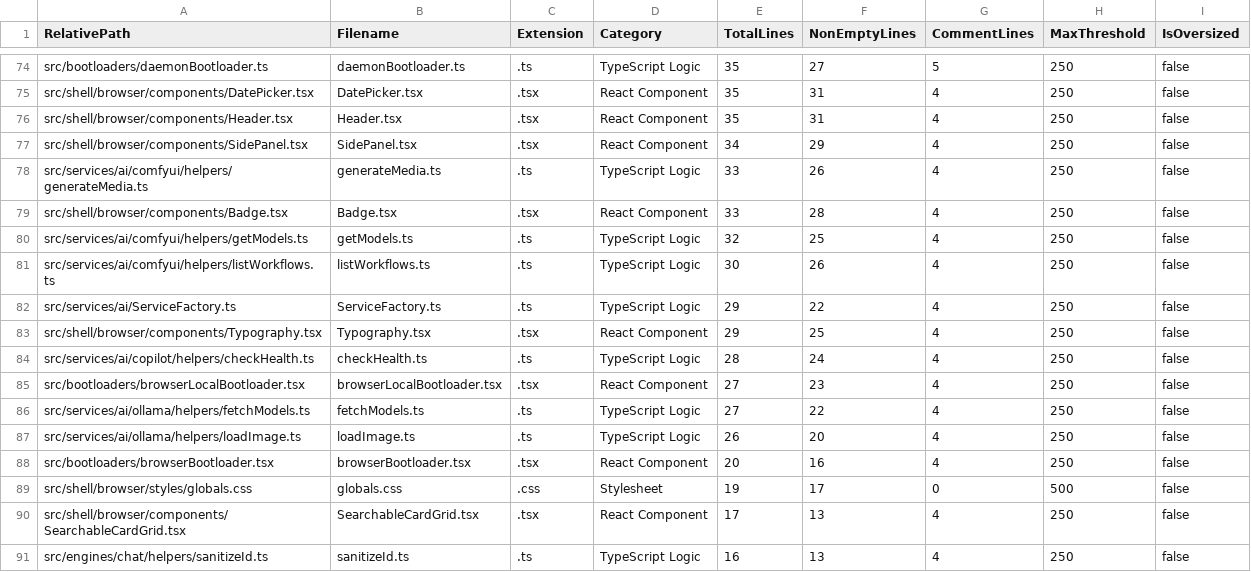
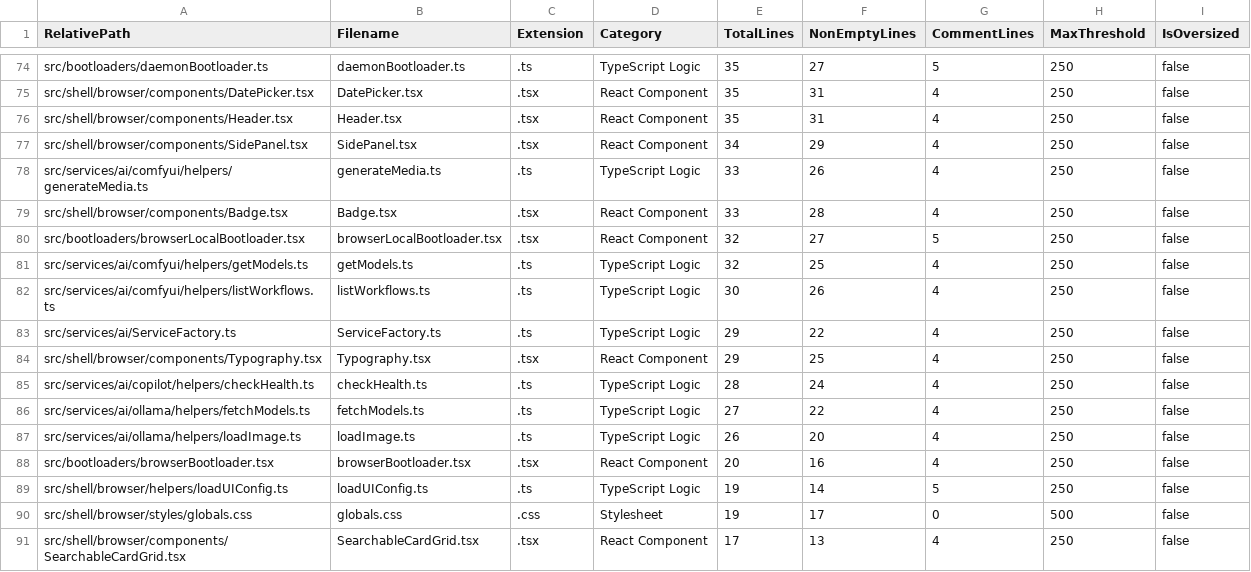
Before and after one commit to mattdaruma/JSAIOS, a CSV file: reports/src_line_counts.csv, drawn as a sheet; only a part is shown, gaps mark what is left out; the shorter side is filled out with more unchanged rows; removed rows and columns are numbered as before the commit, all else as after; the diff names each change by its address in the sheet, - before the commit and + after, or states it on an @@ line.

Commit message:
add-loadbrowseruiconfig-helper-and-dev-help-package-script

```diff
--- a/reports/src_line_counts.csv
+++ b/reports/src_line_counts.csv
+row 80: src/bootloaders/browserLocalBootloader.tsx | browserLocalBootloader.tsx | .tsx | React Component | 32 | 27 | 5 | 250 | false
-row 85: src/bootloaders/browserLocalBootloader.tsx | browserLocalBootloader.tsx | .tsx | React Component | 27 | 23 | 4 | 250 | false
+row 89: src/shell/browser/helpers/loadUIConfig.ts | loadUIConfig.ts | .ts | TypeScript Logic | 19 | 14 | 5 | 250 | false
```
Also changed, not shown: 3 other files.
